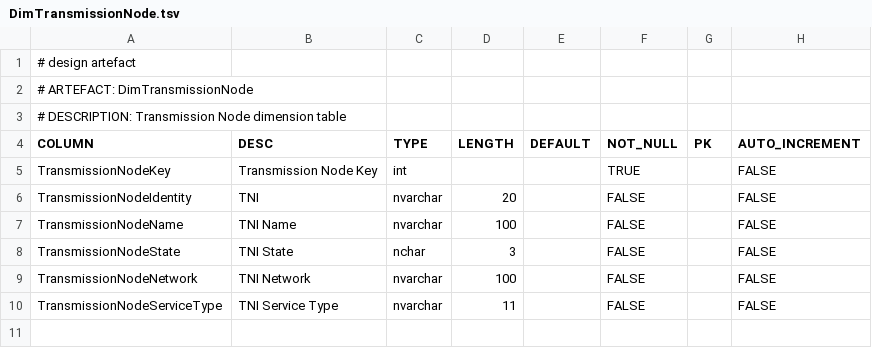
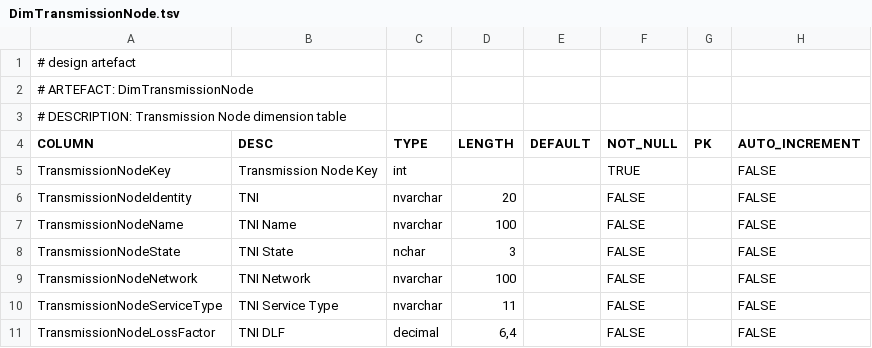
Before and after one commit to melvinwi/EDWCI, a TSV file: datastore/DimTransmissionNode.tsv, drawn as a sheet.

Commit message:
Added LossFactor to TNI [#709]

```diff
--- a/datastore/DimTransmissionNode.tsv
+++ b/datastore/DimTransmissionNode.tsv
@@ -10 +10,2 @@ TransmissionNodeNetwork	TNI Network	nvarchar	100		FALSE		FALSE
 TransmissionNodeServiceType	TNI Service Type	nvarchar	11		FALSE		FALSE
+TransmissionNodeLossFactor	TNI DLF	decimal	"6,4"		FALSE		FALSE
```
Also changed, not shown: datastore/DICTIONARY.tsv, 2 other files.
